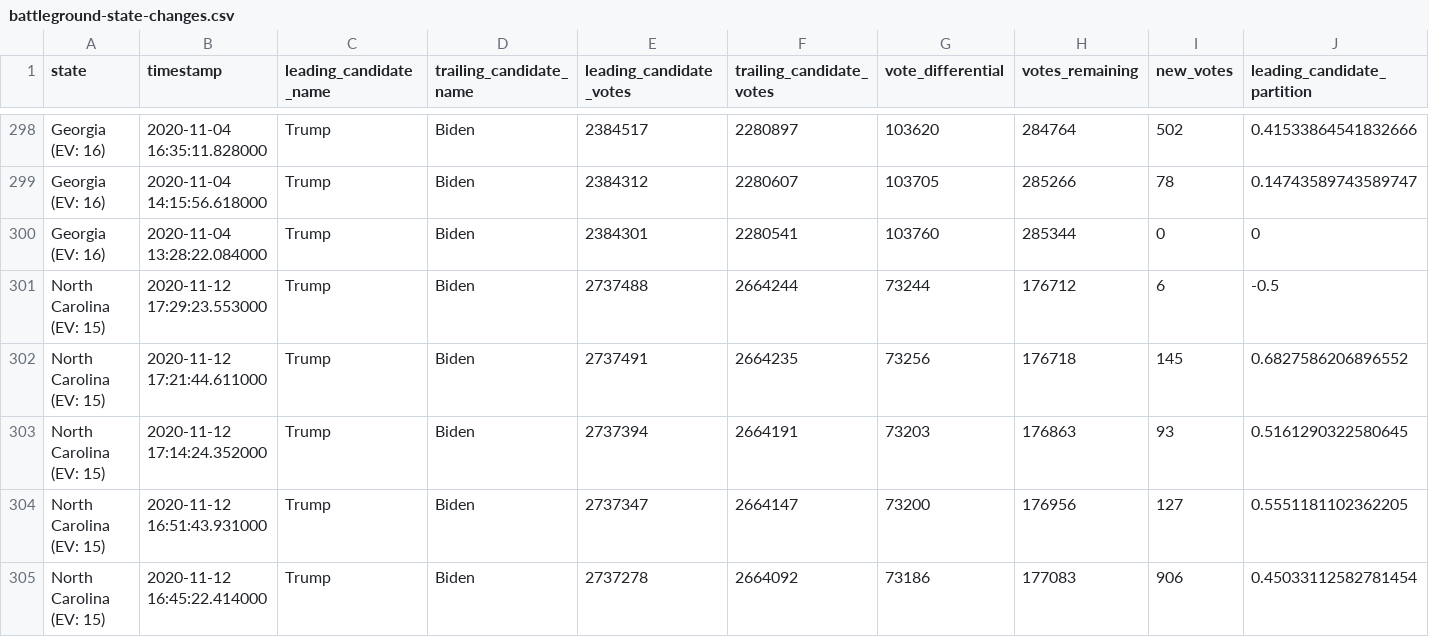
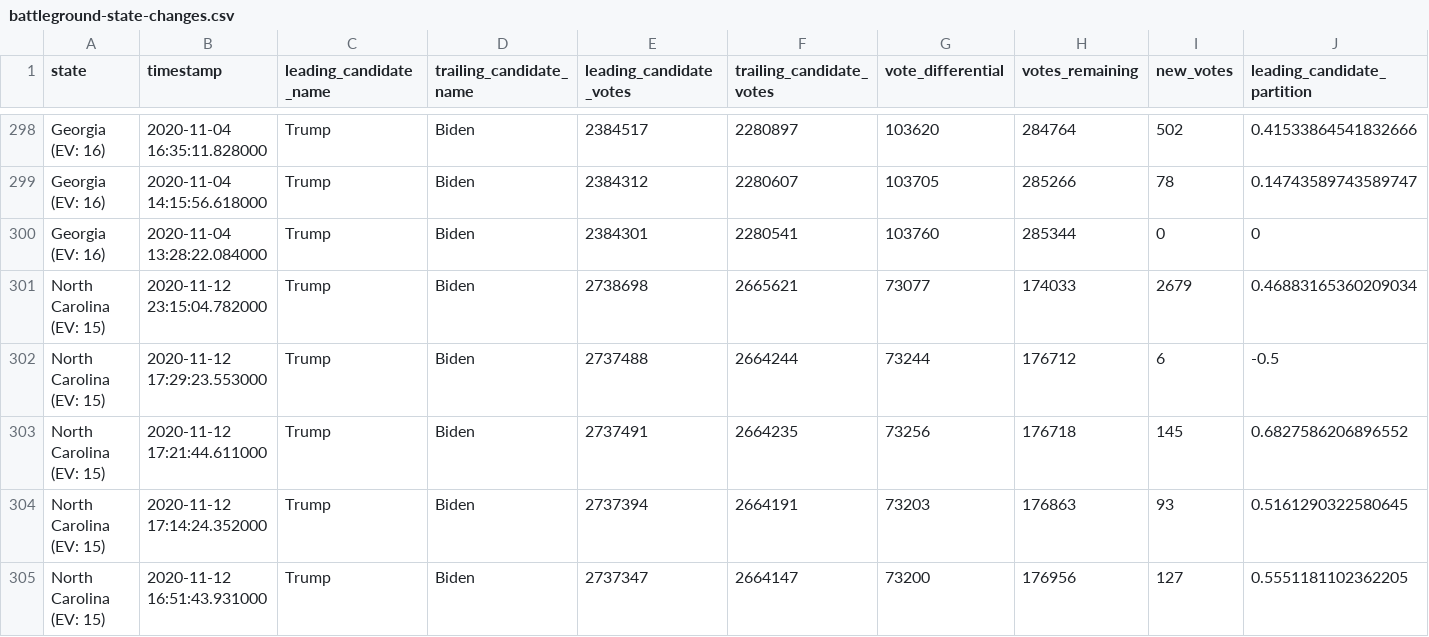
Before and after one commit to mariasam1/nyt-2020-election-scraper, a CSV file: battleground-state-changes.csv, drawn as a sheet; only a part is shown, gaps mark what is left out; the shorter side is filled out with more unchanged rows; rows hold the shown columns only; the diff names each change by its address in the sheet, - before the commit and + after, or states it on an @@ line.

```diff
--- a/battleground-state-changes.csv
+++ b/battleground-state-changes.csv
+row 301: North Carolina (EV: 15) | 2020-11-12 23:15:04.782000 | Trump | Biden | 2738698 | 2665621 | 73077 | 174033 | 2679 | 0.46883165360209034
```
Also changed, not shown: 2 other files.
